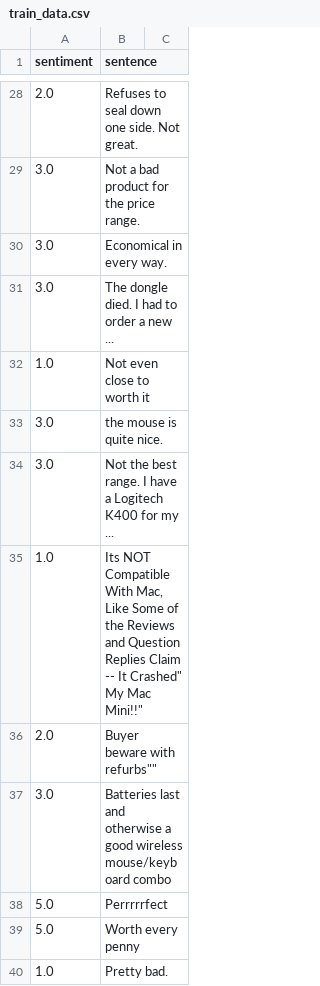
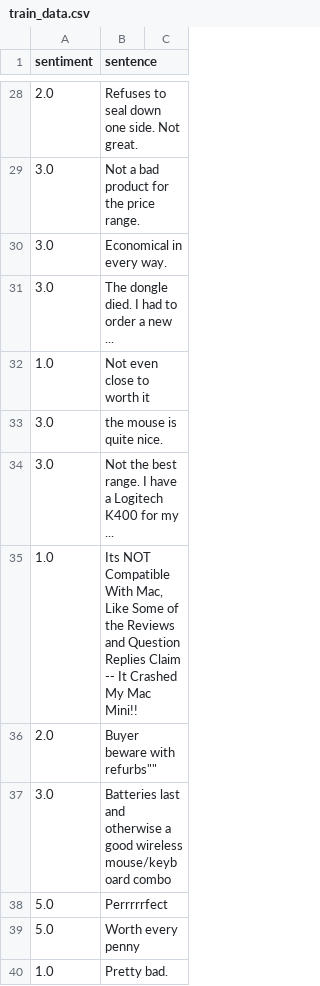
Before and after one commit to foomoto/sentiment-analysis-nbayes-tflow, a CSV file: train_data.csv, drawn as a sheet; only a part is shown, gaps mark what is left out.

Commit message:
Update train_data.csv

```diff
--- a/train_data.csv
+++ b/train_data.csv
@@ -34,3 +34,3 @@ sentiment, sentence
 "3.0","Not the best range. I have a Logitech K400 for my ..."
-"1.0","Its NOT Compatible With Mac, Like Some of the Reviews and Question Replies Claim -- It "Crashed" My Mac Mini!!"
+"1.0","Its NOT Compatible With Mac, Like Some of the Reviews and Question Replies Claim -- It Crashed My Mac Mini!!"
 "2.0","Buyer beware with "refurbs""
```
